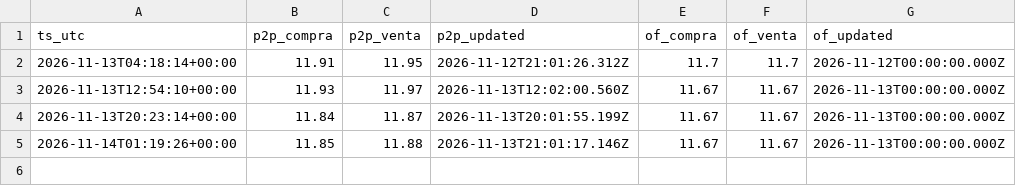
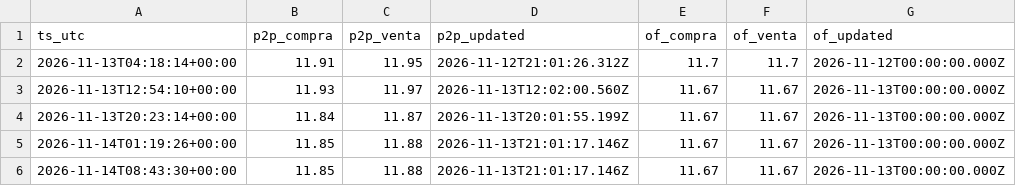
Before and after one commit to aleS1404/Monitor-de-Estres-Cambiario-y-Monetario-en-Bolivia, a CSV file: data/p2p/quotes.csv, drawn as a sheet; the diff names each change by its address in the sheet, - before the commit and + after, or states it on an @@ line.

Commit message:
P2P 2026-11-14T08:43Z

```diff
--- a/data/p2p/quotes.csv
+++ b/data/p2p/quotes.csv
+row 6: 2026-11-14T08:43:30+00:00 | 11.85 | 11.88 | 2026-11-13T21:01:17.146Z | 11.67 | 11.67 | 2026-11-13T00:00:00.000Z
```
